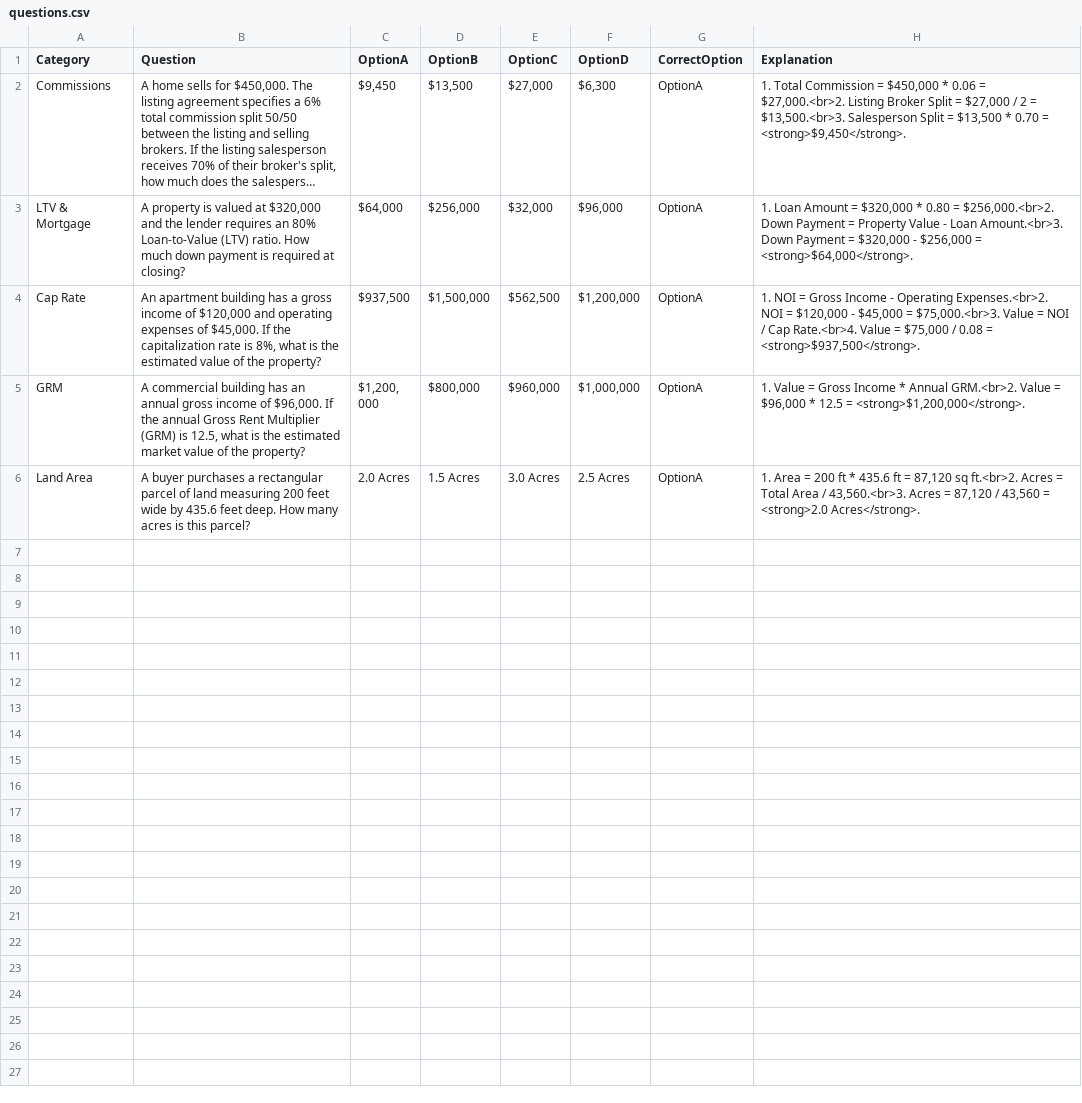
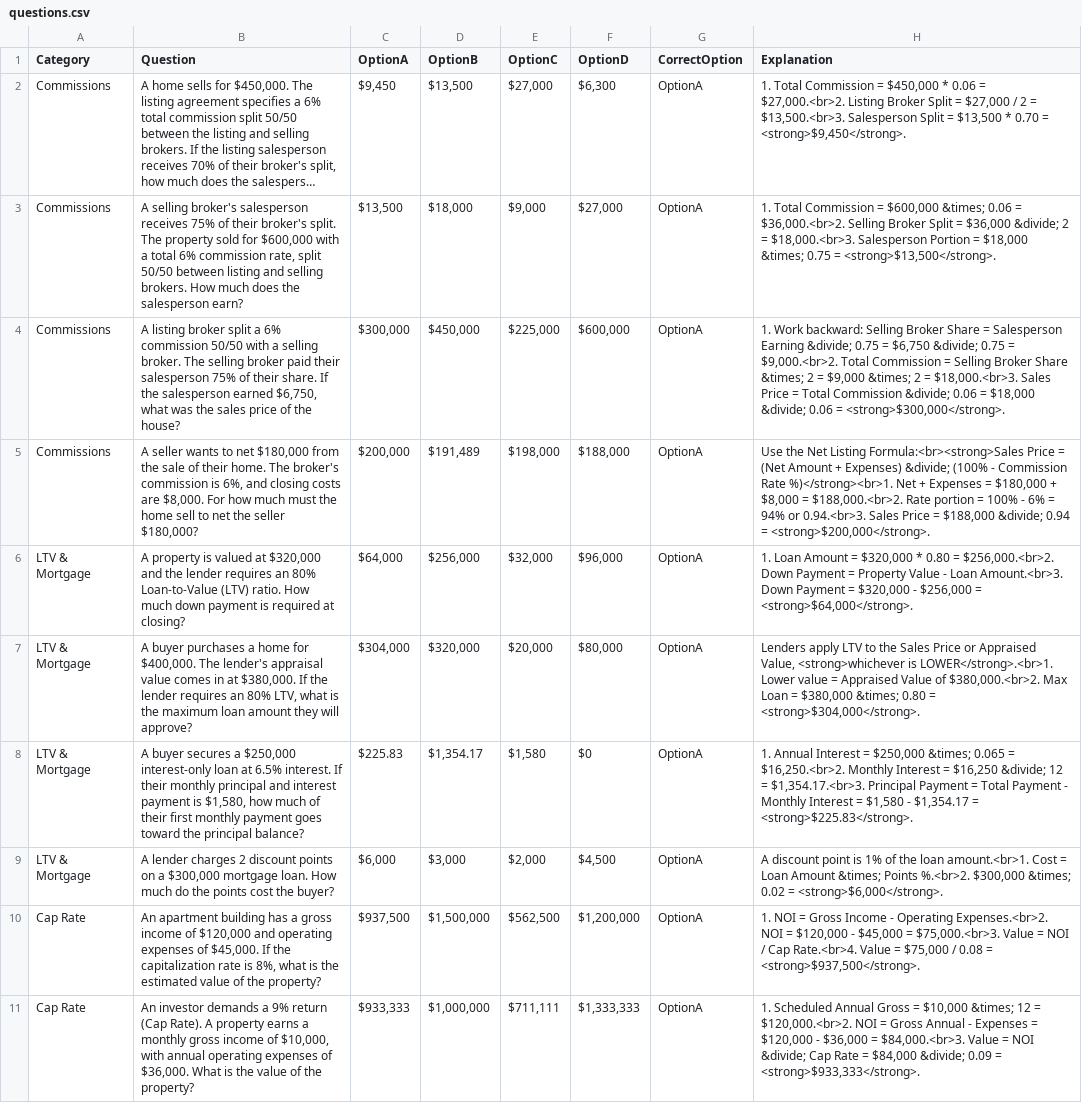
Before and after one commit to onlinemathstutor4u-glitch/real-estate-math-practice-tool, a CSV file: exams/ca-real-estate-math/questions.csv, drawn as a sheet; only a part is shown; the shorter side is filled out with more unchanged rows; long unchanged cells end in …; the diff covers the shown part only; the diff names each change by its address in the sheet, - before the commit and + after, or states it on an @@ line.

Commit message:
Upload exams/ca-real-estate-math/questions.csv

```diff
--- a/exams/ca-real-estate-math/questions.csv
+++ b/exams/ca-real-estate-math/questions.csv
+row 3: Commissions | A selling broker's salesperson receives 75% of their broker's split. The property sold for $600,000 with a total 6% commission rate, split 50/50 between listing and selling brokers. How much does the salesperson earn? | $13,500 | $18,000 | $9,000 | $27,000 | OptionA | 1. Total Commission = $600,000 &times; 0.06 = $36,000.<br>2. Selling Broker Split = $36,000 &divide; 2 = $18,000.<br>3. Salesperson Portion = $18,000 &times; 0.75 = <strong>$13,500</strong>.
+row 4: Commissions | A listing broker split a 6% commission 50/50 with a selling broker. The selling broker paid their salesperson 75% of their share. If the salesperson earned $6,750, what was the sales price of the house? | $300,000 | $450,000 | $225,000 | $600,000 | OptionA | 1. Work backward: Selling Broker Share = Salesperson Earning &divide; 0.75 = $6,750 &divide; 0.75 = $9,000.<br>2. Total Commission = Selling Broker Share &times; 2 = $9,000 &times; 2 = $18,000.<br>3. Sales Price = Total Commission &divide; 0.06 = $18,000 &divide; 0.06 = <strong>$300,000</strong>.
+row 5: Commissions | A seller wants to net $180,000 from the sale of their home. The broker's commission is 6%, and closing costs are $8,000. For how much must the home sell to net the seller $180,000? | $200,000 | $191,489 | $198,000 | $188,000 | OptionA | Use the Net Listing Formula:<br><strong>Sales Price = (Net Amount + Expenses) &divide; (100% - Commission Rate %)</strong><br>1. Net + Expenses = $180,000 + $8,000 = $188,000.<br>2. Rate portion = 100% - 6% = 94% or 0.94.<br>3. Sales Price = $188,000 &divide; 0.94 = <strong>$200,000</strong>.
+row 7: LTV & Mortgage | A buyer purchases a home for $400,000. The lender's appraisal value comes in at $380,000. If the lender requires an 80% LTV, what is the maximum loan amount they will approve? | $304,000 | $320,000 | $20,000 | $80,000 | OptionA | Lenders apply LTV to the Sales Price or Appraised Value, <strong>whichever is LOWER</strong>.<br>1. Lower value = Appraised Value of $380,000.<br>2. Max Loan = $380,000 &times; 0.80 = <strong>$304,000</strong>.
+row 8: LTV & Mortgage | A buyer secures a $250,000 interest-only loan at 6.5% interest. If their monthly principal and interest payment is $1,580, how much of their first monthly payment goes toward the principal balance? | $225.83 | $1,354.17 | $1,580 | $0 | OptionA | 1. Annual Interest = $250,000 &times; 0.065 = $16,250.<br>2. Monthly Interest = $16,250 &divide; 12 = $1,354.17.<br>3. Principal Payment = Total Payment - Monthly Interest = $1,580 - $1,354.17 = <strong>$225.83</strong>.
+row 9: LTV & Mortgage | A lender charges 2 discount points on a $300,000 mortgage loan. How much do the points cost the buyer? | $6,000 | $3,000 | $2,000 | $4,500 | OptionA | A discount point is 1% of the loan amount.<br>1. Cost = Loan Amount &times; Points %.<br>2. $300,000 &times; 0.02 = <strong>$6,000</strong>.
+row 11: Cap Rate | An investor demands a 9% return (Cap Rate). A property earns a monthly gross income of $10,000, with annual operating expenses of $36,000. What is the value of the property? | $933,333 | $1,000,000 | $711,111 | $1,333,333 | OptionA | 1. Scheduled Annual Gross = $10,000 &times; 12 = $120,000.<br>2. NOI = Gross Annual - Expenses = $120,000 - $36,000 = $84,000.<br>3. Value = NOI &divide; Cap Rate = $84,000 &divide; 0.09 = <strong>$933,333</strong>.
```
Also changed, not shown: 7 added rows elsewhere in this file.
